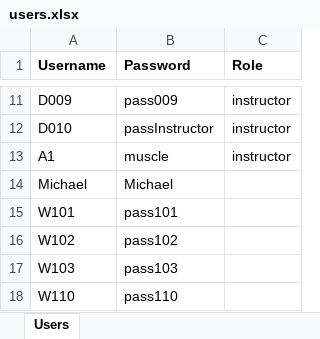
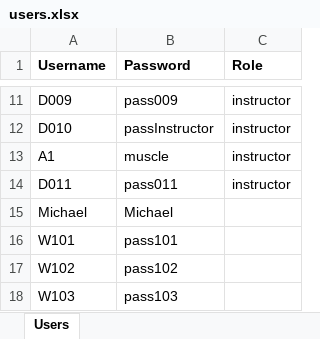
Before and after one commit to alphacentertest/alphatesting, an Excel workbook: users.xlsx, sheet Users, drawn as a sheet; only a part is shown, gaps mark what is left out; the shorter side is filled out with more unchanged rows; values as stored, in another font and other column widths than the file's, no borders; the diff names each change by its address in the sheet, - before the commit and + after, or states it on an @@ line.

```diff
--- a/users.xlsx (sheet Users)
+++ b/users.xlsx (sheet Users)
+row 14: D011 | pass011 | instructor
```
Also changed, not shown: 1 other file.
